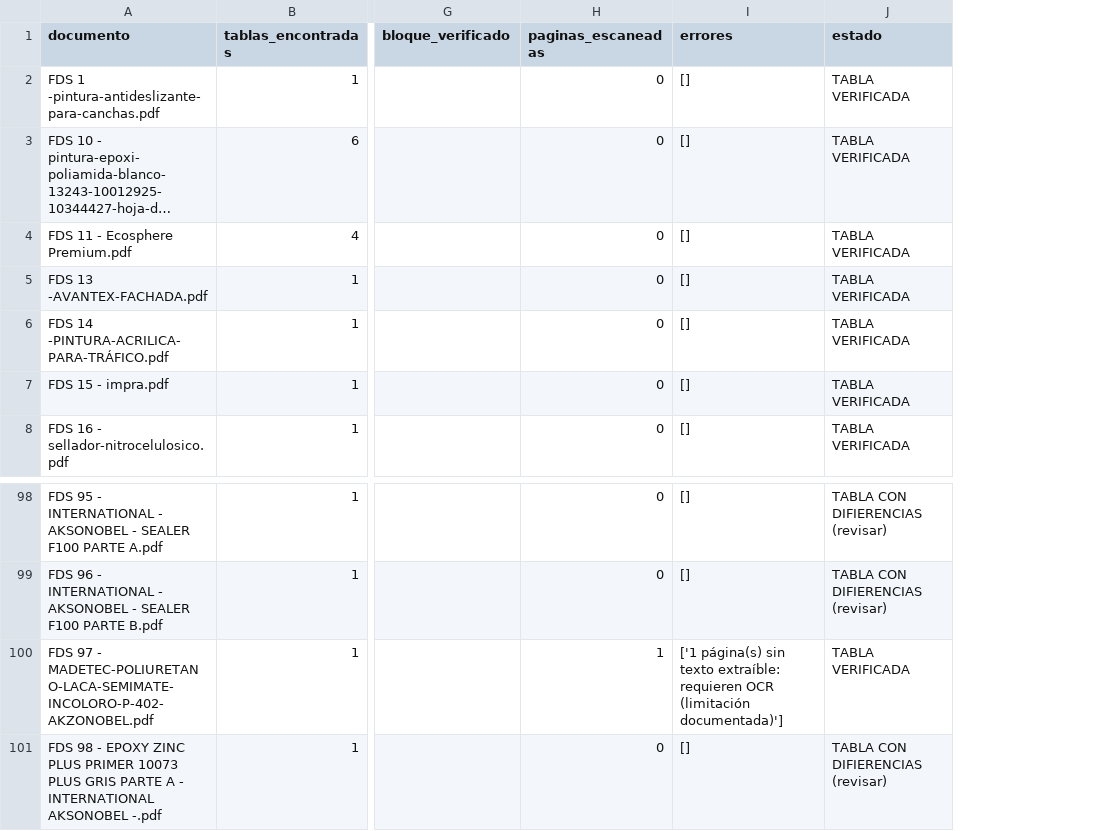
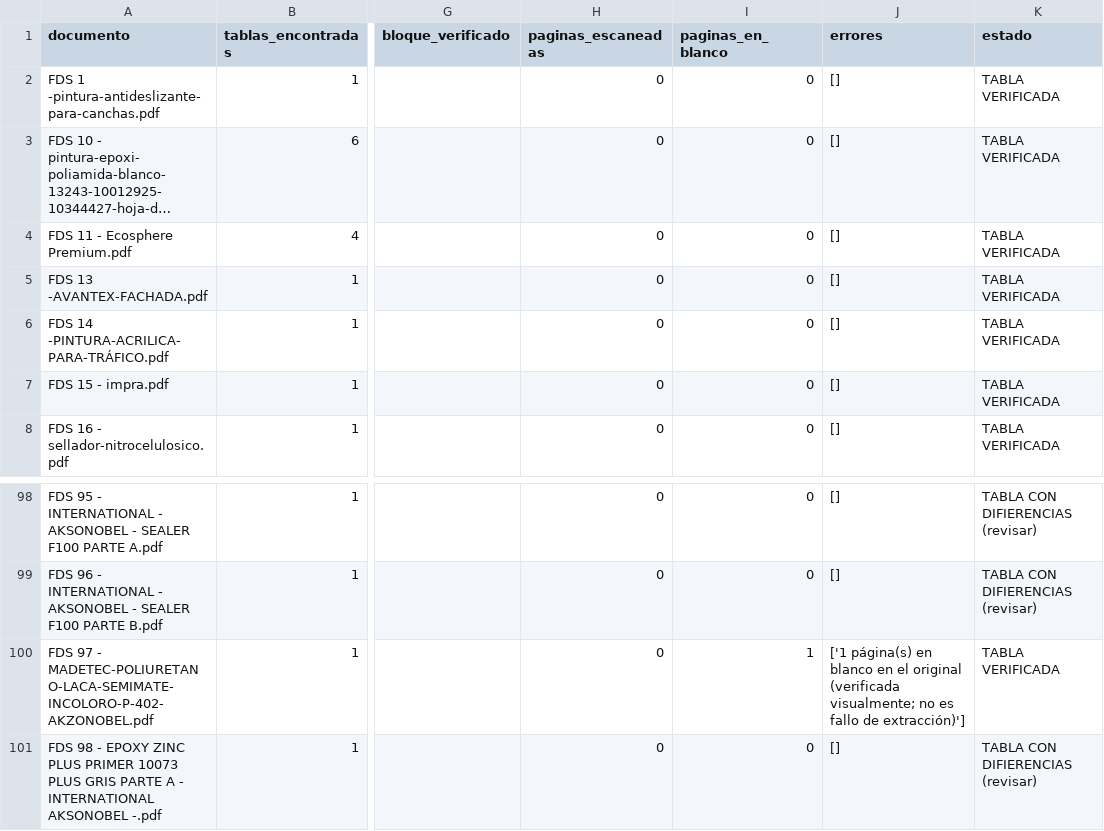
Before and after one commit to SebastianUrrego/rag-fds, a CSV file: results/verification_log.csv, drawn as a sheet; only a part is shown, gaps mark what is left out; long unchanged cells end in …; addresses are those after the commit; the diff names each change by its address in the sheet, - before the commit and + after, or states it on an @@ line.

Commit message:
Fase 1 (cierre): OCR configurado, distincion pagina en blanco vs escaneada, plantilla de muestreo manual
- Tesseract 5.4 + spa.traineddata integrados (tessdata/)
- build_markdown/verify: distinguen 'PAGINA EN BLANCO EN EL ORIGINAL'
  (sin texto ni imagenes) de 'PAGINA ESCANEADA: requiere OCR'
- FDS 97 pag 17 verificada visualmente: en blanco en el original
- docs/muestreo_manual.md: 12 fichas asignadas para verificacion humana
- results/pendientes_revision.csv: 11 versiones N/D y fabricantes a revisar
- docs/verificacion_extraccion.md actualizado con metodologia y limitaciones

```diff
--- a/results/verification_log.csv
+++ b/results/verification_log.csv
+column I (paginas_en_blanco), rows 2-8: all 0; rows 98-101: 0 | 0 | 1 | 0
-H100 (paginas_escaneadas): 1
+H100 (paginas_escaneadas): 0
-J100 (errores): ['1 página(s) sin texto extraíble: requieren OCR (limitación documentada)']
+J100 (errores): ['1 página(s) en blanco en el original (verificada visualmente; no es fallo de extracción)']
```
Also changed, not shown: results/extraction_log.csv, 10 other files.
